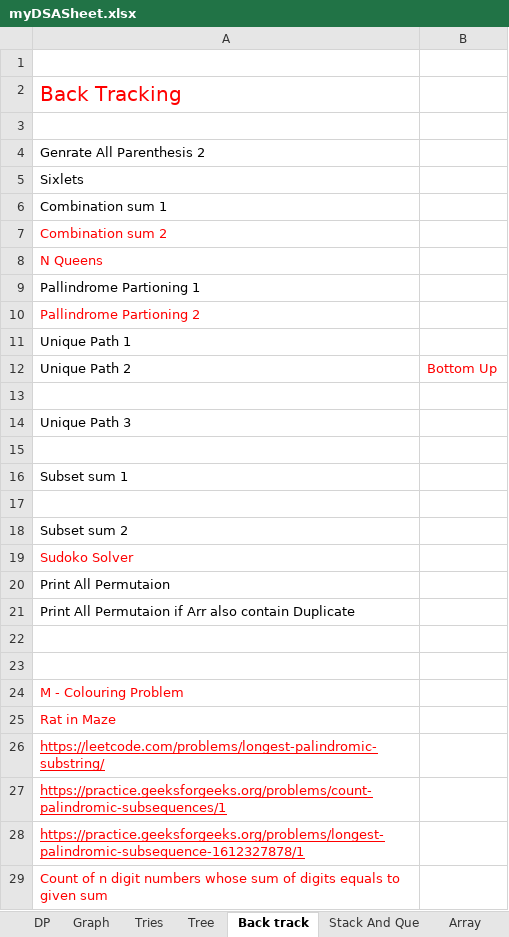
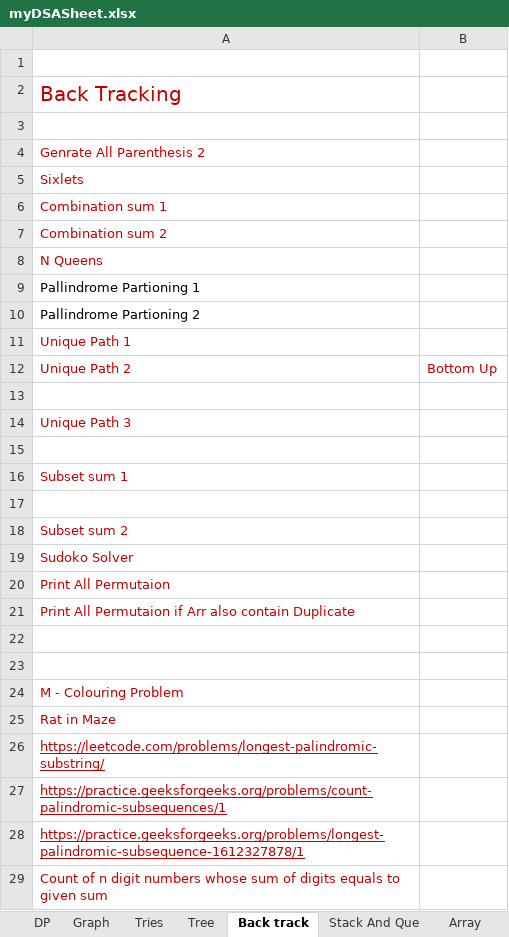
Before and after one commit to Amol2709/DSA, an Excel workbook: myDSASheet.xlsx, sheet Back track, drawn as a sheet; only a part is shown; values as stored, in another font and other column widths than the file's, no borders; the diff covers the shown part only; the diff names each change by its address in the sheet, - before the commit and + after, or states it on an @@ line.

```diff
--- a/myDSASheet.xlsx (sheet Back track)
+++ b/myDSASheet.xlsx (sheet Back track)
-A2 text colour: #FF0000
+A2 text colour: #C00000
-A4:A6 text colour: black
+A4:A6 text colour: #C00000
-A7:A8 text colour: #FF0000
+A7:A8 text colour: #C00000
-A10 text colour: #FF0000
+A10 text colour: black
-A11:A12 text colour: black
+A11:A12 text colour: #C00000
-B12 text colour: #FF0000
+B12 text colour: #C00000
-A14 text colour: black
+A14 text colour: #C00000
-A16 text colour: black
+A16 text colour: #C00000
-A18 text colour: black
+A18 text colour: #C00000
-A19 text colour: #FF0000
+A19 text colour: #C00000
-A20:A21 text colour: black
+A20:A21 text colour: #C00000
-A24:A29 text colour: #FF0000
+A24:A29 text colour: #C00000
```
Also changed, not shown: cell formats elsewhere in this sheet, sheet DP, sheet Tree, sheet Graph, sheet Heap, sheet Stack And Que, sheet Bit Manupaltion, 5 more sheets, other sheet tabs, 31 other files.
